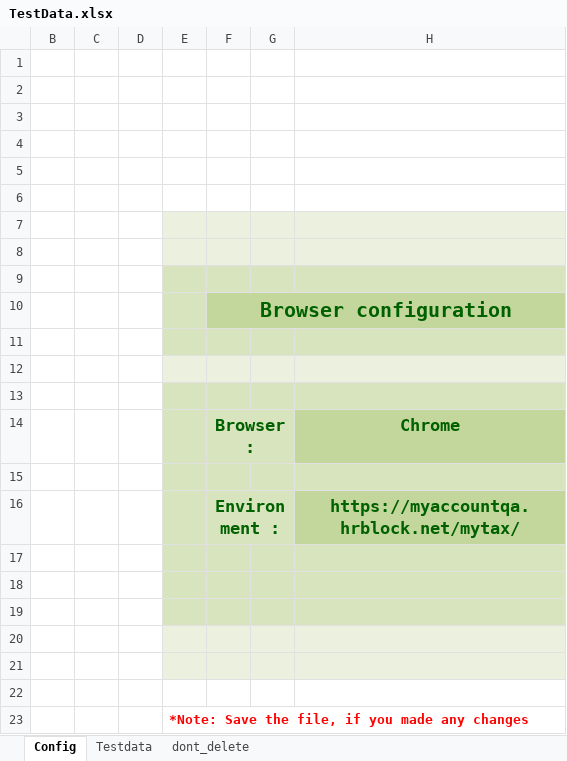
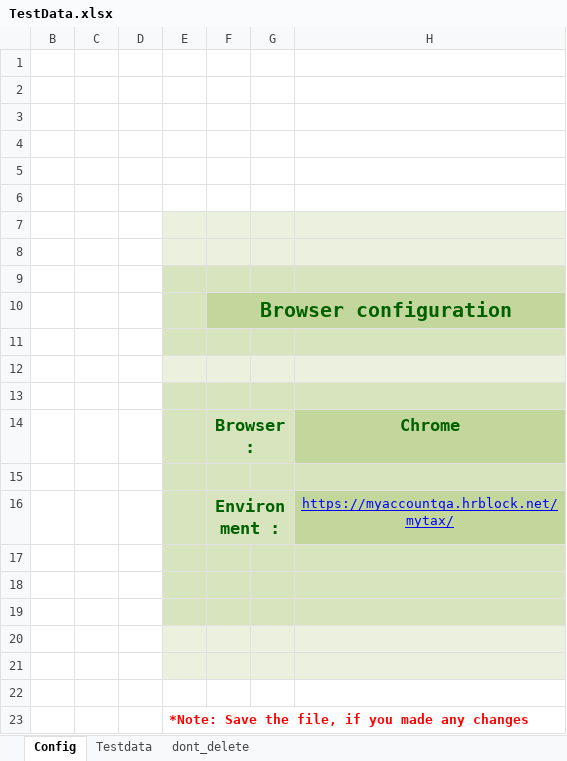
Before and after one commit to RamboSingh/ustbackup, an Excel workbook: MyBlock/resources/TestData.xlsx, sheet Config, drawn as a sheet; values as stored, in another font and other column widths than the file's, no borders; charts and pictures not drawn; the diff names each change by its address in the sheet, - before the commit and + after, or states it on an @@ line.

```diff
--- a/MyBlock/resources/TestData.xlsx (sheet Config)
+++ b/MyBlock/resources/TestData.xlsx (sheet Config)
@@ H16 bold: on → off, underline: off → on, text colour: #006100 → #0000FF, text size: smaller @@
```
Also changed, not shown: sheet Testdata, 22 other files.
